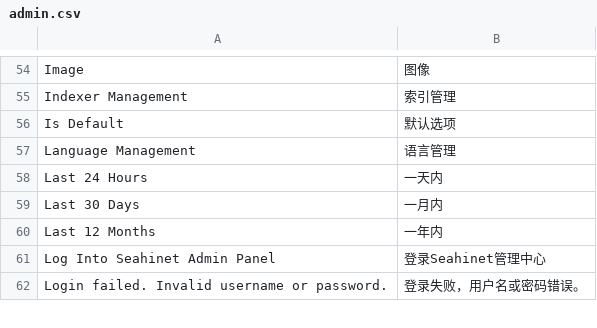
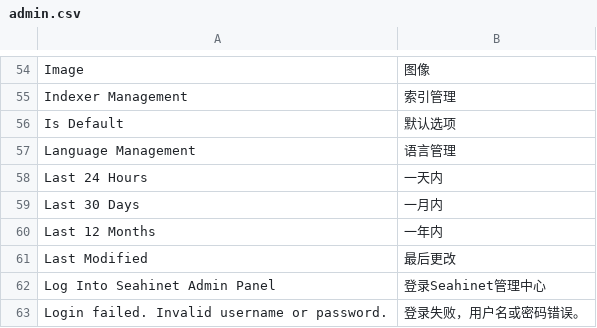
Before and after one commit to peachyang/py_website, a CSV file: app/i18n/zh-CN/admin.csv, drawn as a sheet; only a part is shown, gaps mark what is left out.

```diff
--- a/app/i18n/zh-CN/admin.csv
+++ b/app/i18n/zh-CN/admin.csv
@@ -60,2 +60,3 @@
 "Last 12 Months","一年内"
+"Last Modified","最后更改"
 "Log Into Seahinet Admin Panel","登录Seahinet管理中心"
```
Also changed, not shown: 29 other files.
